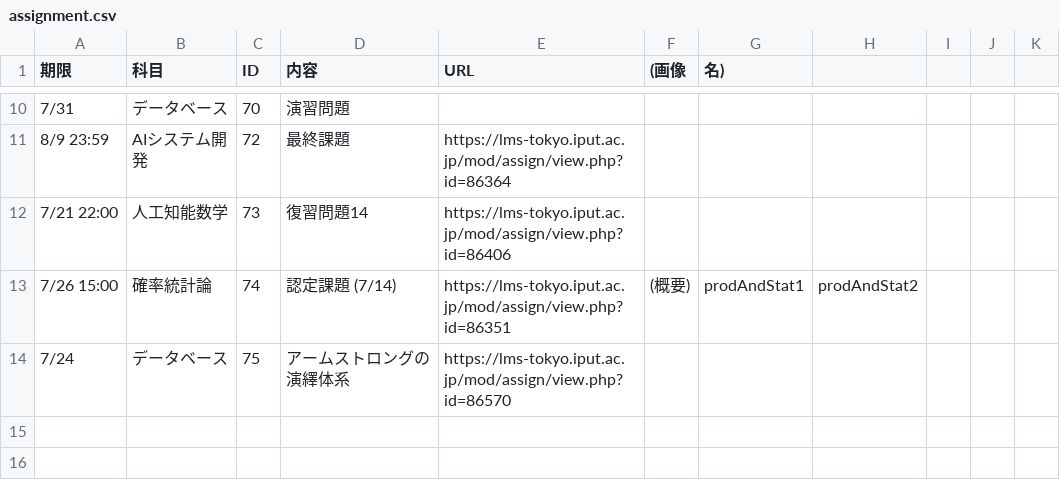
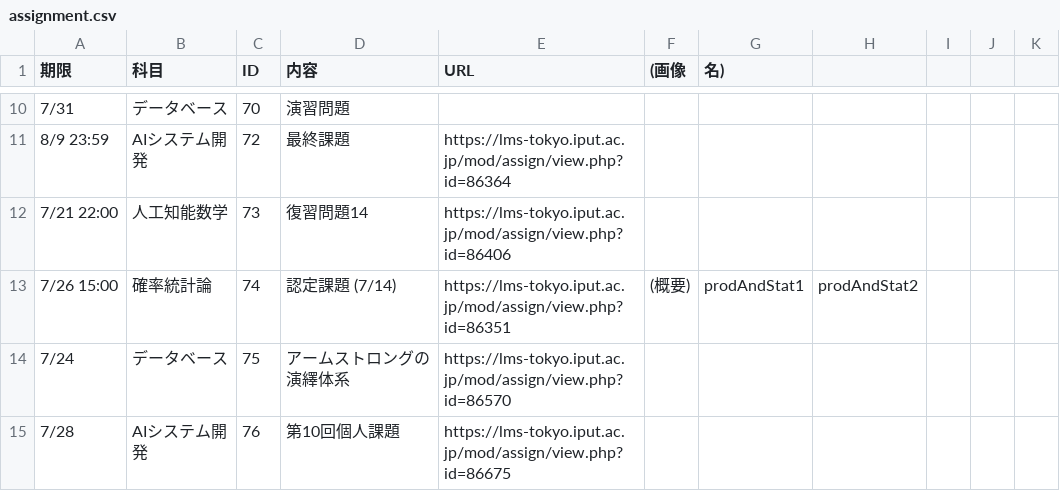
Before and after one commit to Phi110/f-management-system, a CSV file: csv/assignment.csv, drawn as a sheet; only a part is shown, gaps mark what is left out; the diff names each change by its address in the sheet, - before the commit and + after, or states it on an @@ line.

Commit message:
Add files via upload

```diff
--- a/csv/assignment.csv
+++ b/csv/assignment.csv
+row 15: 7/28 | AIシステム開発 | 76 | 第10回個人課題 | https://lms-tokyo.iput.ac.jp/mod/assign/view.php?id=86675
```
